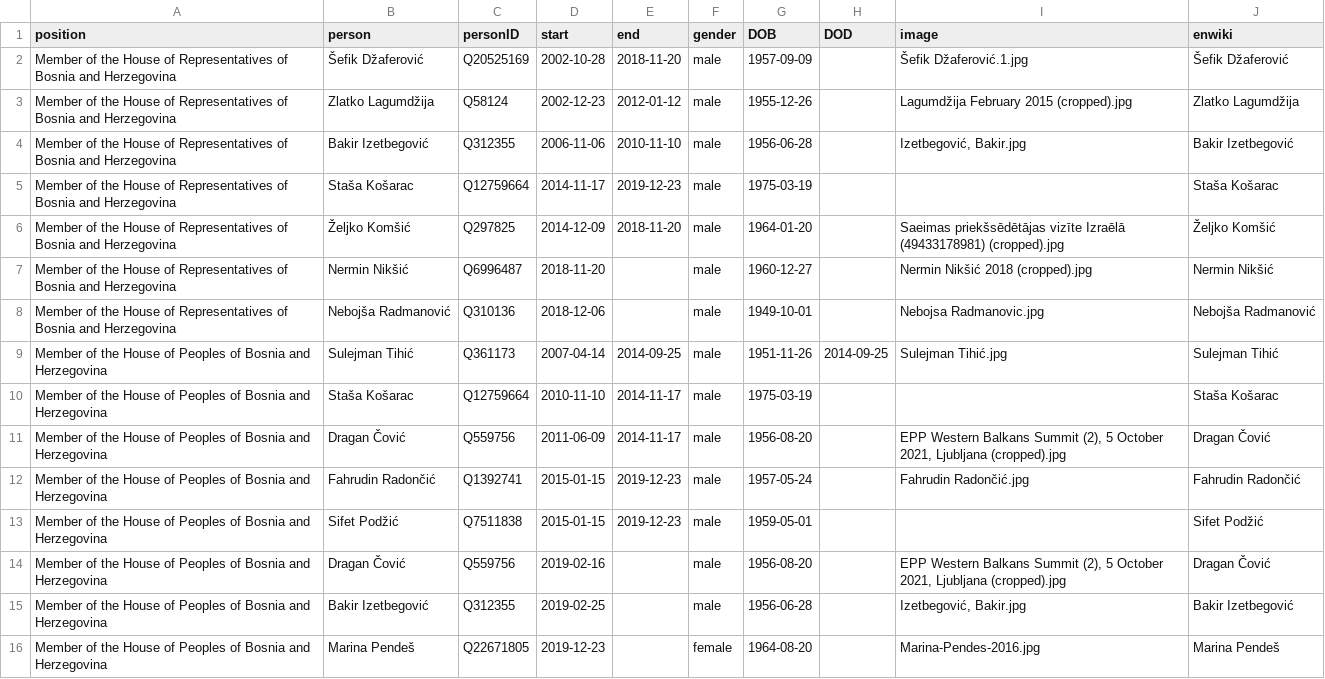
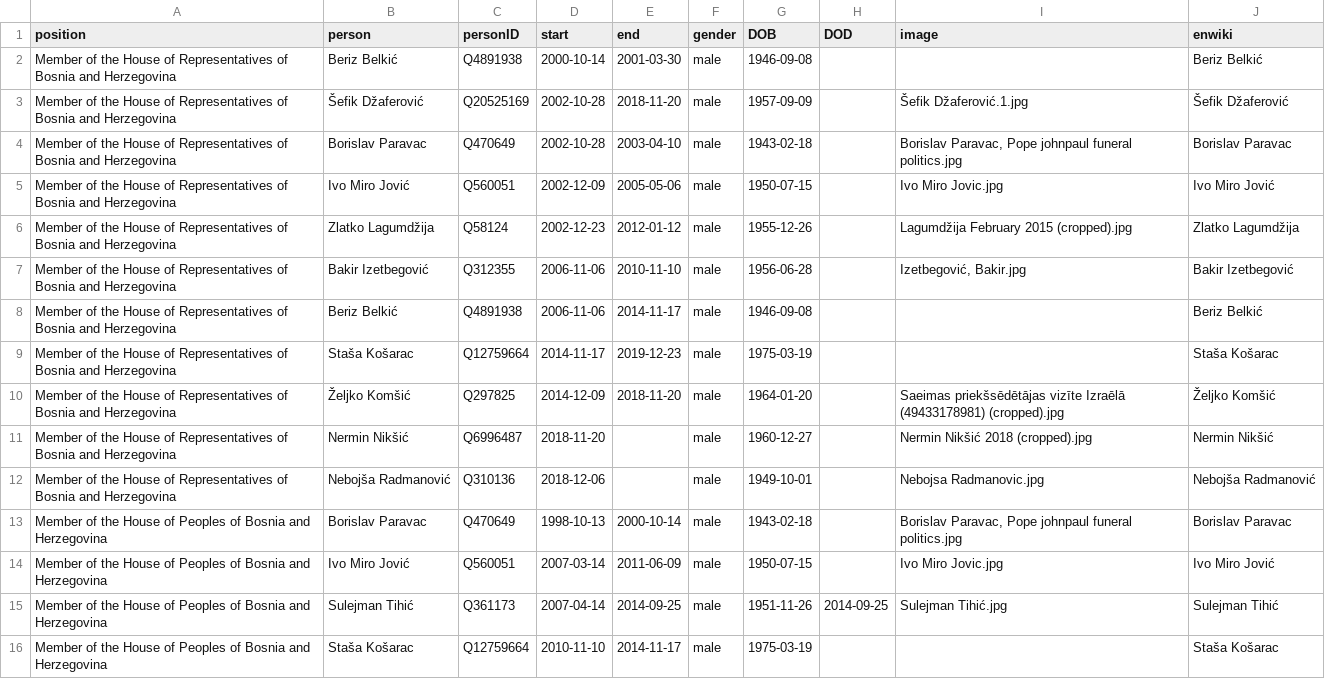
Before and after one commit to every-politician-scrapers/bosnia-herzegovina-ministers, a CSV file: html/legislators.csv, drawn as a sheet; only a part is shown; the shorter side is filled out with more unchanged rows.

```diff
--- a/html/legislators.csv
+++ b/html/legislators.csv
@@ -1,5 +1,9 @@
 position,person,personID,start,end,gender,DOB,DOD,image,enwiki
+Member of the House of Representatives of Bosnia and Herzegovina,Beriz Belkić,Q4891938,2000-10-14,2001-03-30,male,1946-09-08,,,Beriz Belkić
 Member of the House of Representatives of Bosnia and Herzegovina,Šefik Džaferović,Q20525169,2002-10-28,2018-11-20,male,1957-09-09,,Šefik Džaferović.1.jpg,Šefik Džaferović
+Member of the House of Representatives of Bosnia and Herzegovina,Borislav Paravac,Q470649,2002-10-28,2003-04-10,male,1943-02-18,,"Borislav Paravac, Pope johnpaul funeral politics.jpg",Borislav Paravac
+Member of the House of Representatives of Bosnia and Herzegovina,Ivo Miro Jović,Q560051,2002-12-09,2005-05-06,male,1950-07-15,,Ivo Miro Jovic.jpg,Ivo Miro Jović
 Member of the House of Representatives of Bosnia and Herzegovina,Zlatko Lagumdžija,Q58124,2002-12-23,2012-01-12,male,1955-12-26,,Lagumdžija February 2015 (cropped).jpg,Zlatko Lagumdžija
 Member of the House of Representatives of Bosnia and Herzegovina,Bakir Izetbegović,Q312355,2006-11-06,2010-11-10,male,1956-06-28,,"Izetbegović, Bakir.jpg",Bakir Izetbegović
+Member of the House of Representatives of Bosnia and Herzegovina,Beriz Belkić,Q4891938,2006-11-06,2014-11-17,male,1946-09-08,,,Beriz Belkić
 Member of the House of Representatives of Bosnia and Herzegovina,Staša Košarac,Q12759664,2014-11-17,2019-12-23,male,1975-03-19,,,Staša Košarac
@@ -8,2 +12,4 @@ Member of the House of Representatives of Bosnia and Herzegovina,Nermin Nikšić
 Member of the House of Representatives of Bosnia and Herzegovina,Nebojša Radmanović,Q310136,2018-12-06,,male,1949-10-01,,Nebojsa Radmanovic.jpg,Nebojša Radmanović
+Member of the House of Peoples of Bosnia and Herzegovina,Borislav Paravac,Q470649,1998-10-13,2000-10-14,male,1943-02-18,,"Borislav Paravac, Pope johnpaul funeral politics.jpg",Borislav Paravac
+Member of the House of Peoples of Bosnia and Herzegovina,Ivo Miro Jović,Q560051,2007-03-14,2011-06-09,male,1950-07-15,,Ivo Miro Jovic.jpg,Ivo Miro Jović
 Member of the House of Peoples of Bosnia and Herzegovina,Sulejman Tihić,Q361173,2007-04-14,2014-09-25,male,1951-11-26,2014-09-25,Sulejman Tihić.jpg,Sulejman Tihić
```
Also changed, not shown: html/holders21.csv.
